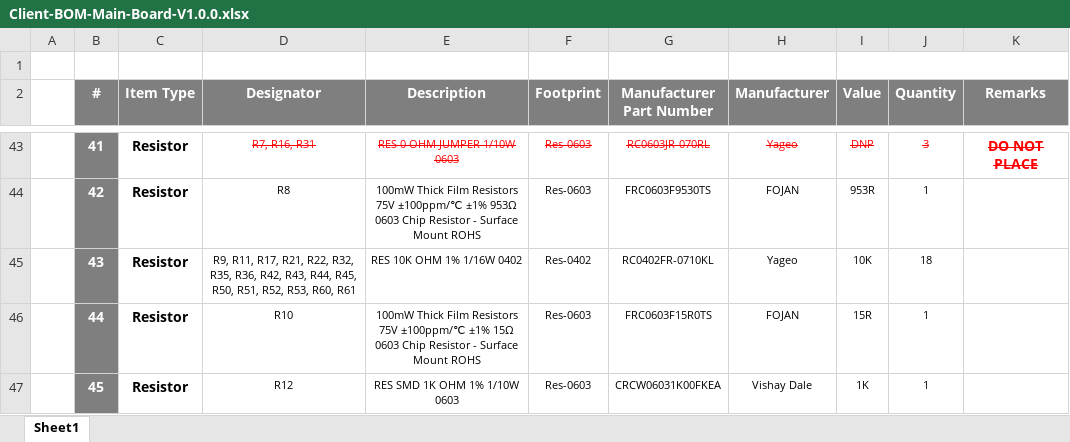
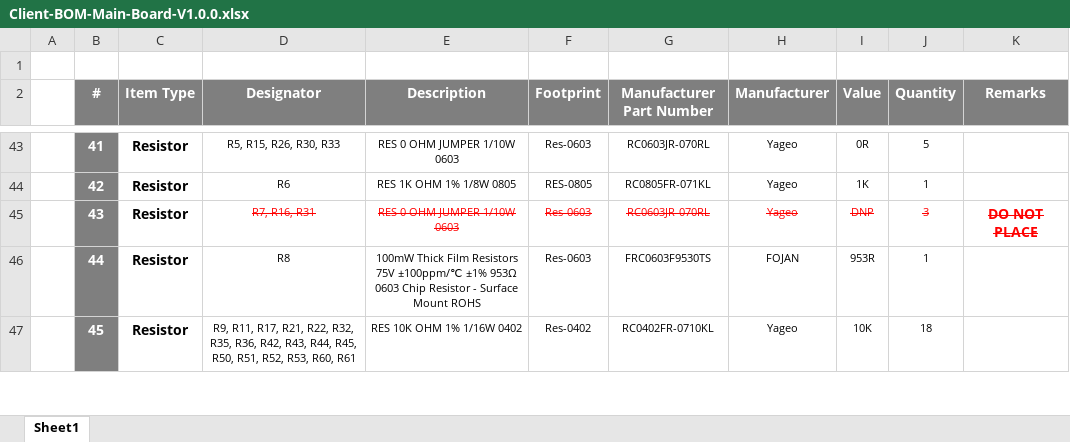
Before and after one commit to eSpark-Backup/dominikschmidt-meditationdevice, an Excel workbook: Design-Files/Main-Board-V1.1/Deliverables/BOM/Client-BOM-Main-Board-V1.0.0.xlsx, sheet Sheet1, drawn as a sheet; only a part is shown, gaps mark what is left out; values as stored, in another font and other column widths than the file's, no borders; charts and pictures not drawn; the diff covers the shown part only; the diff names each change by its address in the sheet, - before the commit and + after, or states it on an @@ line.

```diff
--- a/Design-Files/Main-Board-V1.1/Deliverables/BOM/Client-BOM-Main-Board-V1.0.0.xlsx (sheet Sheet1)
+++ b/Design-Files/Main-Board-V1.1/Deliverables/BOM/Client-BOM-Main-Board-V1.0.0.xlsx (sheet Sheet1)
-D43 (Designator): R7, R16, R31
+D43 (Designator): R5, R15, R26, R30, R33
@@ D43:J43 strikethrough: on → off, text colour: #FF0000 → black @@
-I43 (Value): DNP
+I43 (Value): 0R
-J43 (Quantity): 3
+J43 (Quantity): 5
-K43 (Remarks): DO NOT PLACE
+K43 (Remarks): (empty)
-D44 (Designator): R8
+D44 (Designator): R6
-E44 (Description): 100mW Thick Film Resistors 75V ±100ppm/℃ ±1% 953Ω 0603 Chip Resistor - Surface Mount ROHS
+E44 (Description): RES 1K OHM 1% 1/8W 0805
-F44 (Footprint): Res-0603
+F44 (Footprint): RES-0805
-G44 (Manufacturer Part Number): FRC0603F9530TS
+G44 (Manufacturer Part Number): RC0805FR-071KL
-H44 (Manufacturer): FOJAN
+H44 (Manufacturer): Yageo
-I44 (Value): 953R
+I44 (Value): 1K
-D45 (Designator): R9, R11, R17, R21, R22, R32, R35, R36, R42, R43, R44, R45, R50, R51, R52, R53, R60, R61
+D45 (Designator): R7, R16, R31
@@ D45:J45 strikethrough: off → on, text colour: black → #FF0000 @@
-E45 (Description): RES 10K OHM 1% 1/16W 0402
+E45 (Description): RES 0 OHM JUMPER 1/10W 0603
-F45 (Footprint): Res-0402
+F45 (Footprint): Res-0603
-G45 (Manufacturer Part Number): RC0402FR-0710KL
+G45 (Manufacturer Part Number): RC0603JR-070RL
-I45 (Value): 10K
+I45 (Value): DNP
-J45 (Quantity): 18
+J45 (Quantity): 3
-K45 (Remarks): (empty)
+K45 (Remarks): DO NOT PLACE
-D46 (Designator): R10
+D46 (Designator): R8
-E46 (Description): …±100ppm/℃ ±1% 15Ω 0603 Chip…
+E46 (Description): …±100ppm/℃ ±1% 953Ω 0603 Chip…
-G46 (Manufacturer Part Number): FRC0603F15R0TS
+G46 (Manufacturer Part Number): FRC0603F9530TS
-I46 (Value): 15R
+I46 (Value): 953R
-D47 (Designator): R12
+D47 (Designator): R9, R11, R17, R21, R22, R32, R35, R36, R42, R43, R44, R45, R50, R51, R52, R53, R60, R61
-E47 (Description): RES SMD 1K OHM 1% 1/10W 0603
+E47 (Description): RES 10K OHM 1% 1/16W 0402
-F47 (Footprint): Res-0603
+F47 (Footprint): Res-0402
-G47 (Manufacturer Part Number): CRCW06031K00FKEA
+G47 (Manufacturer Part Number): RC0402FR-0710KL
-H47 (Manufacturer): Vishay Dale
+H47 (Manufacturer): Yageo
-I47 (Value): 1K
+I47 (Value): 10K
-J47 (Quantity): 1
+J47 (Quantity): 18
```
Also changed, not shown: 6 added rows, 2 removed rows, 114 edited cells and cell formats elsewhere in this sheet, charts or pictures, Design-Files/Main-Board-V1.1/Deliverables/BOM/JLCPCB_BOM.xlsx.
